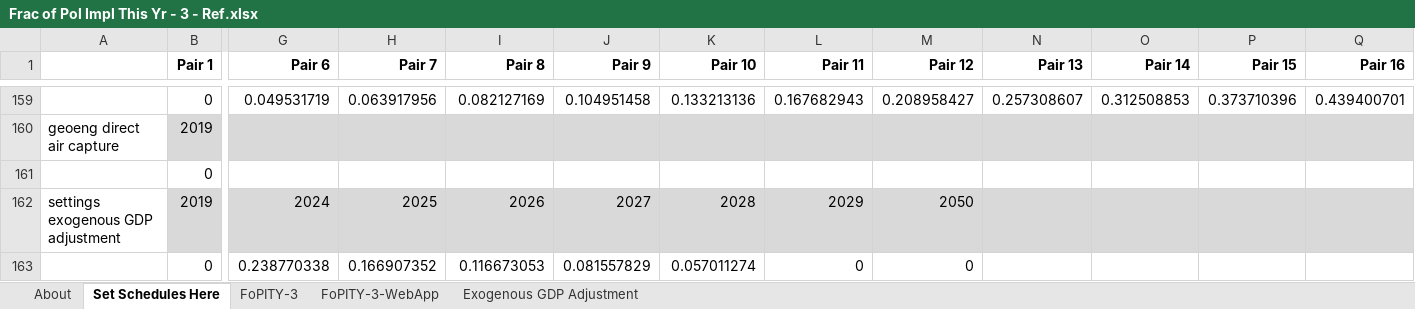
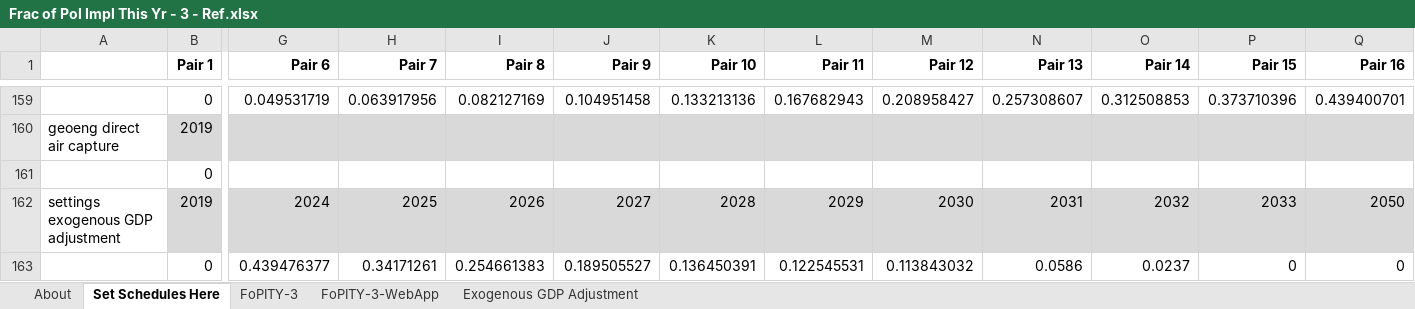
Before and after one commit to EnergyInnovation/eps-minnesota, an Excel workbook: InputData/plcy-schd/FoPITY/Frac of Pol Impl This Yr - 3 - Ref.xlsx, sheet Set Schedules Here, drawn as a sheet; only a part is shown, gaps mark what is left out; values as stored, in another font and other column widths than the file's, no borders; removed rows and columns are numbered as before the commit, all else as after; rows hold the shown columns only; the diff names each change by its address in the sheet, - before the commit and + after, or states it on an @@ line.

```diff
--- a/InputData/plcy-schd/FoPITY/Frac of Pol Impl This Yr - 3 - Ref.xlsx (sheet Set Schedules Here)
+++ b/InputData/plcy-schd/FoPITY/Frac of Pol Impl This Yr - 3 - Ref.xlsx (sheet Set Schedules Here)
-M162 (Pair 12): 2050
+M162 (Pair 12): 2030
-N162 (Pair 13): (empty)
+N162 (Pair 13): 2031
-O162 (Pair 14): (empty)
+O162 (Pair 14): 2032
-P162 (Pair 15): (empty)
+P162 (Pair 15): 2033
-Q162 (Pair 16): (empty)
+Q162 (Pair 16): 2050
-row 163:  | 0 | 0.238770338 | 0.166907352 | 0.116673053 | 0.081557829 | 0.057011274 | 0 | 0
+row 163:  | 0 | 0.439476377 | 0.34171261 | 0.254661383 | 0.189505527 | 0.136450391 | 0.122545531 | 0.113843032 | 0.0586 | 0.0237 | 0 | 0
```
Also changed, not shown: sheet Exogenous GDP Adjustment, sheet FoPITY-3-WebApp, sheet About, sheet FoPITY-3, formulas that keep their value, charts or pictures, InputData/ctrl-settings/BEPEfCT/Boolean Exempt Process Emissions From Carbon Tax.xlsx, InputData/ctrl-settings/GRA/Government Revenue Accounting.xlsx, 29 other files.
